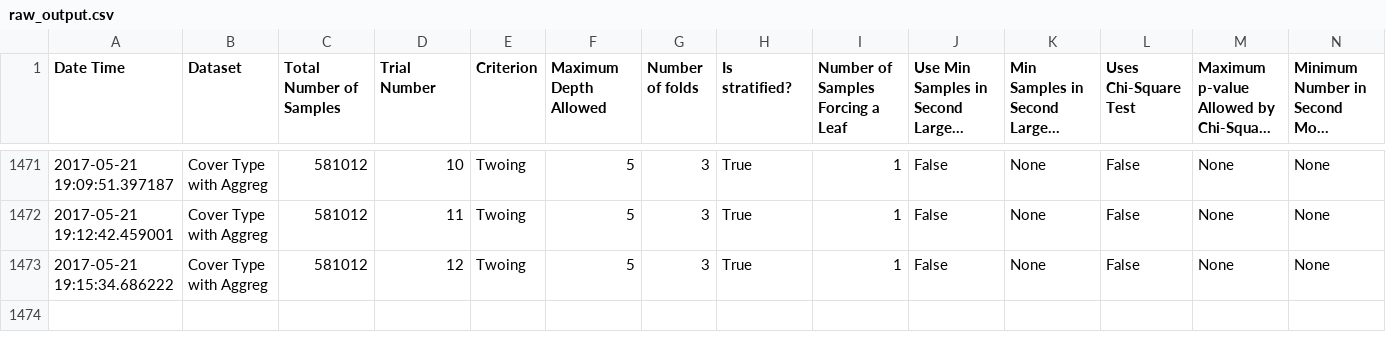
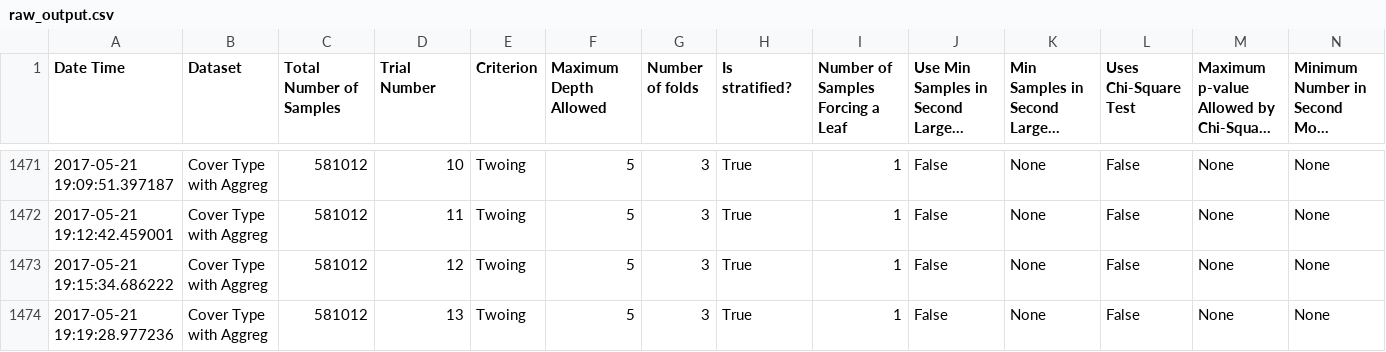
Before and after one commit to felipeamp/monte_carlo_paper, a CSV file: outputs/cross_validation_experiment/20_trials/raw_output.csv, drawn as a sheet; only a part is shown, gaps mark what is left out; long unchanged cells end in …; rows hold the shown columns only; the diff names each change by its address in the sheet, - before the commit and + after, or states it on an @@ line.

```diff
--- a/outputs/cross_validation_experiment/20_trials/raw_output.csv
+++ b/outputs/cross_validation_experiment/20_trials/raw_output.csv
+row 1474: 2017-05-21 19:19:28.977236 | Cover Type with Aggreg | 581012 | 13 | Twoing | 5 | 3 | True | 1 | False | None | False | None | None
```
Also changed, not shown: 2 other files.
